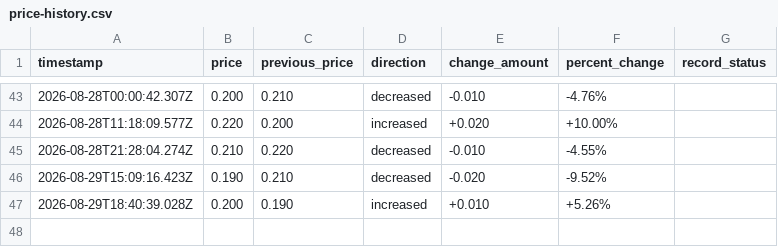
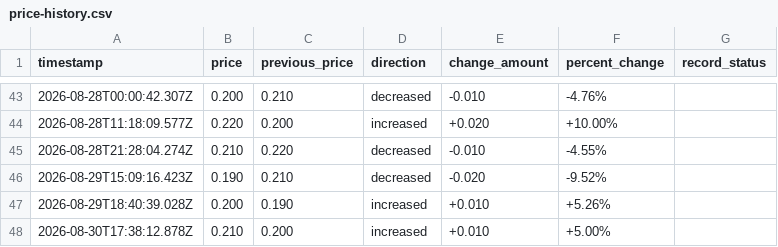
Before and after one commit to Online1337/Luckycharm-Price-Monitor, a CSV file: price-history.csv, drawn as a sheet; only a part is shown, gaps mark what is left out; the diff names each change by its address in the sheet, - before the commit and + after, or states it on an @@ line.

```diff
--- a/price-history.csv
+++ b/price-history.csv
+row 48: 2026-08-30T17:38:12.878Z | 0.210 | 0.200 | increased | +0.010 | +5.00%
```
Also changed, not shown: 1 other file.
